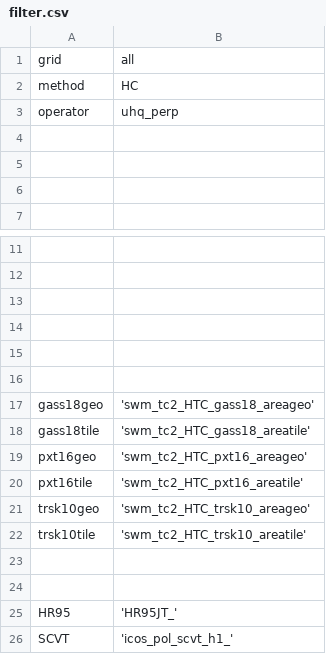
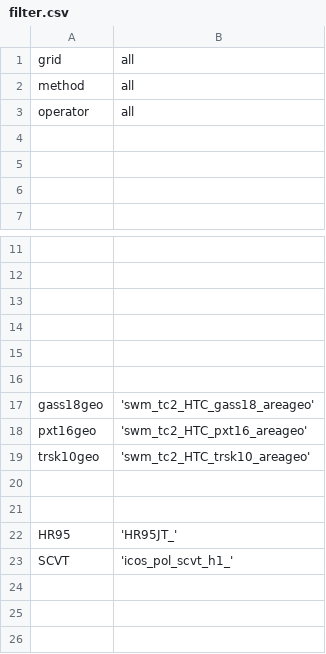
Before and after one commit to pedrospeixoto/iModel, a CSV file: pyscripts/filter.csv, drawn as a sheet; only a part is shown, gaps mark what is left out; the diff names each change by its address in the sheet, - before the commit and + after, or states it on an @@ line.

```diff
--- a/pyscripts/filter.csv
+++ b/pyscripts/filter.csv
-B2: HC
+B2: all
-B3: uhq_perp
+B3: all
-row 18: gass18tile | 'swm_tc2_HTC_gass18_areatile'
-row 20: pxt16tile | 'swm_tc2_HTC_pxt16_areatile'
-row 22: trsk10tile | 'swm_tc2_HTC_trsk10_areatile'
```
Also changed, not shown: pyscripts/naming_conv.csv, 5 other files.
